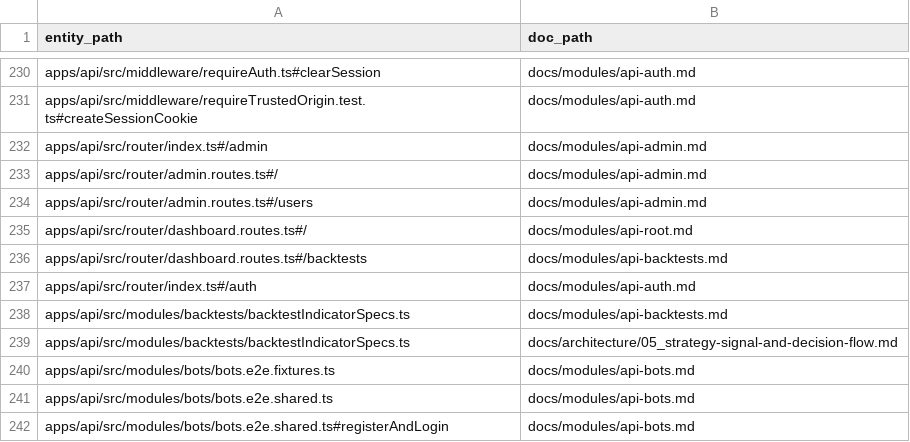
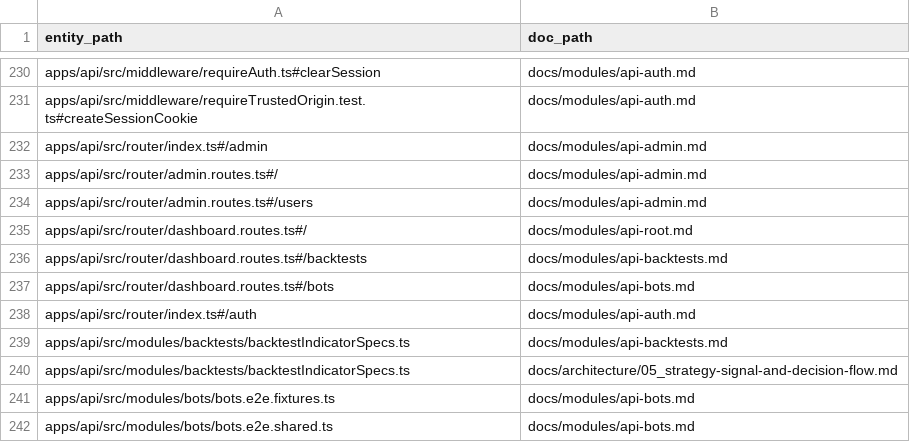
Before and after one commit to Wroblewski-Patryk/Soar, a CSV file: docs/architecture/relations/documentation-links.csv, drawn as a sheet; only a part is shown, gaps mark what is left out; the shorter side is filled out with more unchanged rows; the diff names each change by its address in the sheet, - before the commit and + after, or states it on an @@ line.

```diff
--- a/docs/architecture/relations/documentation-links.csv
+++ b/docs/architecture/relations/documentation-links.csv
+row 237: apps/api/src/router/dashboard.routes.ts#/bots | docs/modules/api-bots.md
```
Also changed, not shown: 29 other files.
